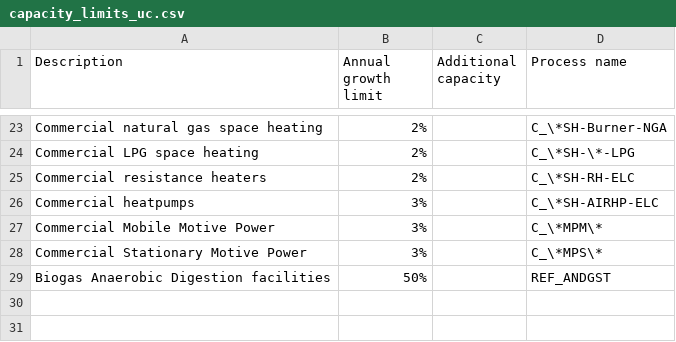
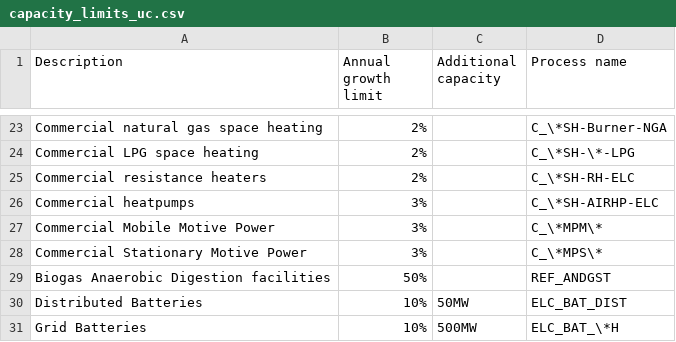
Before and after one commit to EECA-NZ/TIMES-NZ-Model-Files, a CSV file: PREPARE-TIMES-NZ/docs/source/model_methodology/other_constraints/tables/capacity_limits_uc.csv, drawn as a sheet; only a part is shown, gaps mark what is left out; the diff names each change by its address in the sheet, - before the commit and + after, or states it on an @@ line.

```diff
--- a/PREPARE-TIMES-NZ/docs/source/model_methodology/other_constraints/tables/capacity_limits_uc.csv
+++ b/PREPARE-TIMES-NZ/docs/source/model_methodology/other_constraints/tables/capacity_limits_uc.csv
+row 30: Distributed Batteries | 10% | 50MW | ELC_BAT_DIST
+row 31: Grid Batteries | 10% | 500MW | ELC_BAT_\*H
```
Also changed, not shown: 2 other files.
